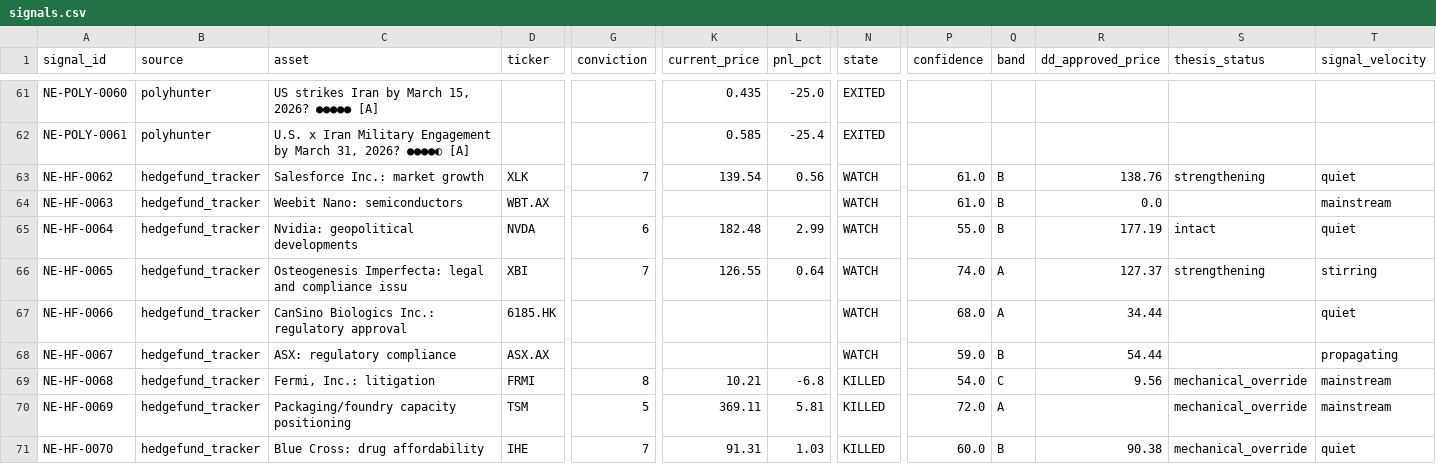
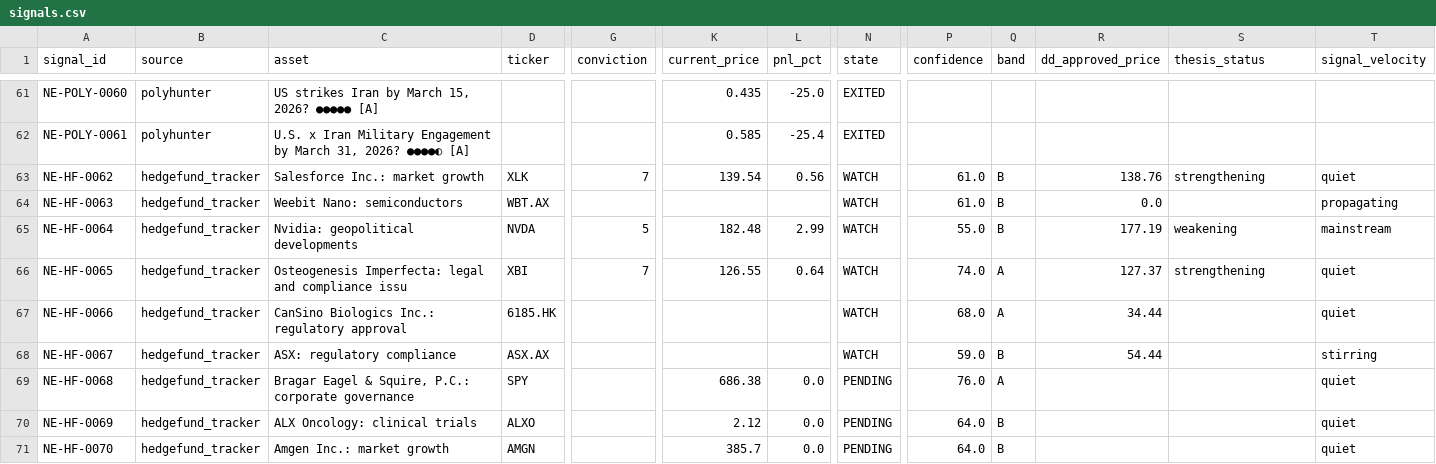
Before and after one commit to IvanMassow/edge-intel, a CSV file: signals.csv, drawn as a sheet; only a part is shown, gaps mark what is left out; the diff covers the shown part only; the diff names each change by its address in the sheet, - before the commit and + after, or states it on an @@ line.

```diff
--- a/signals.csv
+++ b/signals.csv
-T64 (signal_velocity): mainstream
+T64 (signal_velocity): propagating
-G65 (conviction): 6
+G65 (conviction): 5
-S65 (thesis_status): intact
+S65 (thesis_status): weakening
-T65 (signal_velocity): quiet
+T65 (signal_velocity): mainstream
-T66 (signal_velocity): stirring
+T66 (signal_velocity): quiet
-T68 (signal_velocity): propagating
+T68 (signal_velocity): stirring
-C69 (asset): Fermi, Inc.: litigation
+C69 (asset): Bragar Eagel & Squire, P.C.: corporate governance
-D69 (ticker): FRMI
+D69 (ticker): SPY
-G69 (conviction): 8
+G69 (conviction): (empty)
-K69 (current_price): 10.21
+K69 (current_price): 686.38
-L69 (pnl_pct): -6.8
+L69 (pnl_pct): 0.0
-N69:N71 (state): KILLED
+N69:N71 (state): PENDING
-P69 (confidence): 54.0
+P69 (confidence): 76.0
-Q69 (band): C
+Q69 (band): A
-R69 (dd_approved_price): 9.56
+R69 (dd_approved_price): (empty)
-S69:S71 (thesis_status): mechanical_override
+S69:S71 (thesis_status): (empty)
-T69:T70 (signal_velocity): mainstream
+T69:T70 (signal_velocity): quiet
-C70 (asset): Packaging/foundry capacity positioning
+C70 (asset): ALX Oncology: clinical trials
-D70 (ticker): TSM
+D70 (ticker): ALXO
-G70 (conviction): 5
+G70 (conviction): (empty)
-K70 (current_price): 369.11
+K70 (current_price): 2.12
-L70 (pnl_pct): 5.81
+L70 (pnl_pct): 0.0
-P70 (confidence): 72.0
+P70 (confidence): 64.0
-Q70 (band): A
+Q70 (band): B
-C71 (asset): Blue Cross: drug affordability
+C71 (asset): Amgen Inc.: market growth
-D71 (ticker): IHE
+D71 (ticker): AMGN
-G71 (conviction): 7
+G71 (conviction): (empty)
-K71 (current_price): 91.31
+K71 (current_price): 385.7
-L71 (pnl_pct): 1.03
+L71 (pnl_pct): 0.0
-P71 (confidence): 60.0
+P71 (confidence): 64.0
-R71 (dd_approved_price): 90.38
+R71 (dd_approved_price): (empty)
```
Also changed, not shown: 14 edited cells elsewhere in this file, 9 other files.
